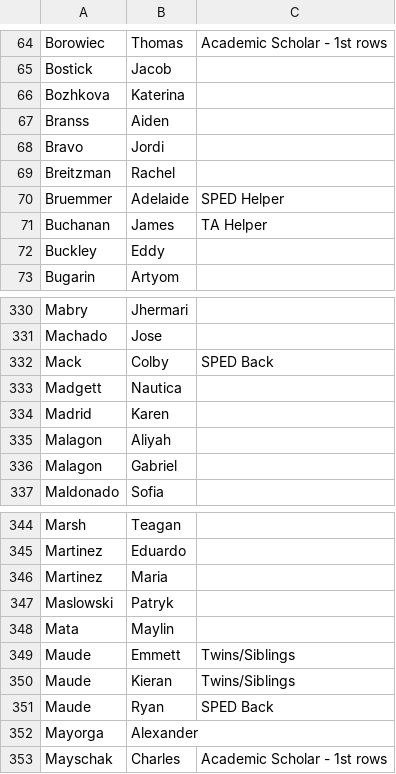
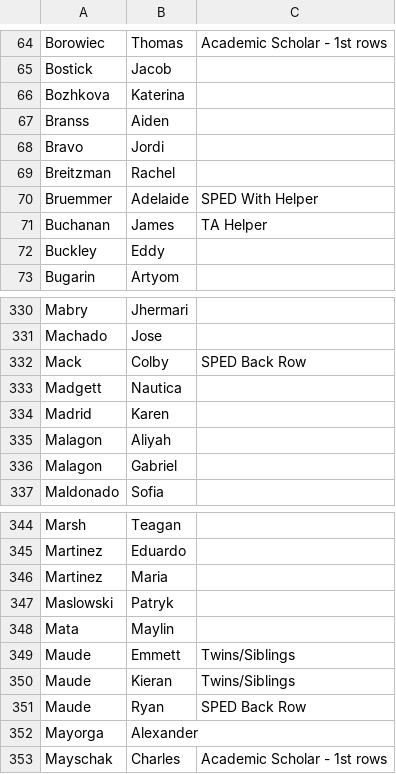
Before and after one commit to eckels/PalatineGraduationSeating, a CSV file: student_list.csv, drawn as a sheet; only a part is shown, gaps mark what is left out.

```diff
--- a/student_list.csv
+++ b/student_list.csv
@@ -69,3 +69,3 @@ Bravo,Jordi,
 Breitzman,Rachel,
-Bruemmer,Adelaide,SPED Helper
+Bruemmer,Adelaide,SPED With Helper
 Buchanan,James,TA Helper
@@ -331,3 +331,3 @@ Mabry,Jhermari,
 Machado,Jose,
-Mack,Colby,SPED Back
+Mack,Colby,SPED Back Row
 Madgett,Nautica,
@@ -350,3 +350,3 @@ Maude,Emmett,Twins/Siblings
 Maude,Kieran,Twins/Siblings
-Maude,Ryan,SPED Back
+Maude,Ryan,SPED Back Row
 Mayorga,Alexander,
```
Also changed, not shown: 10 other files.
